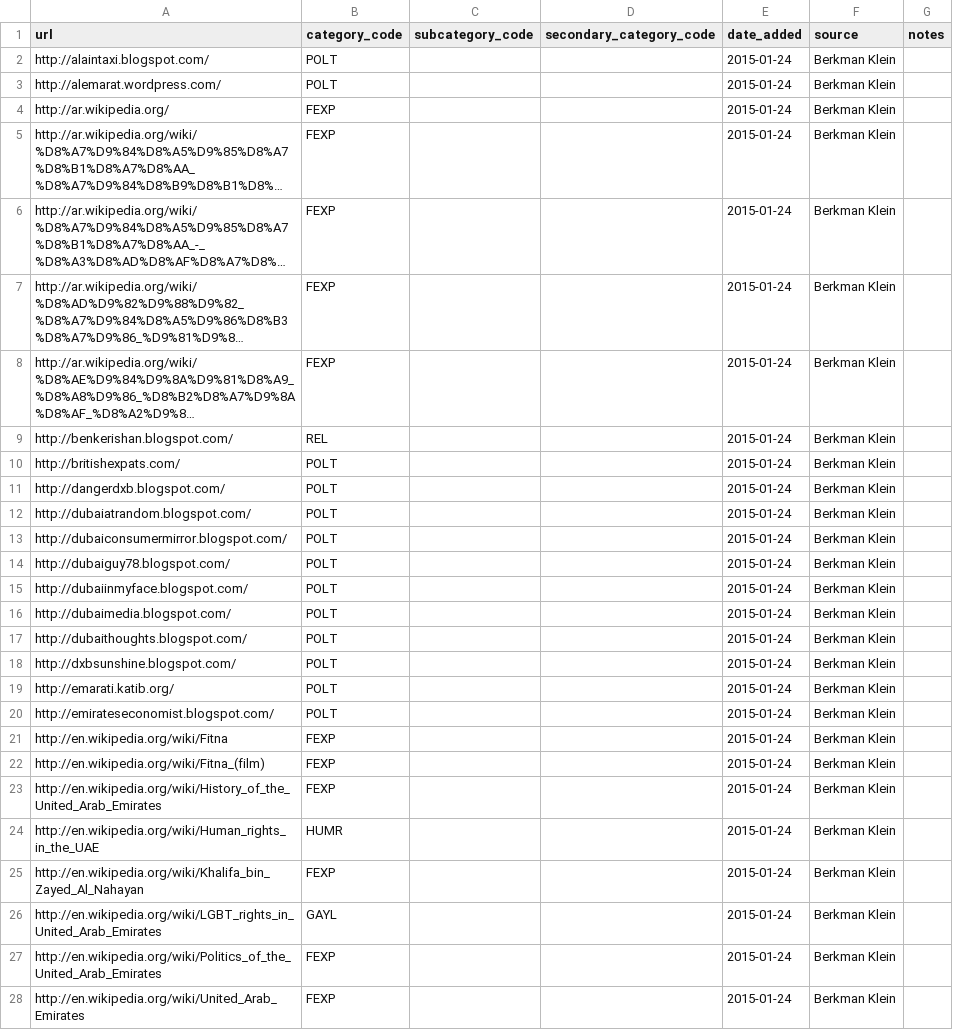
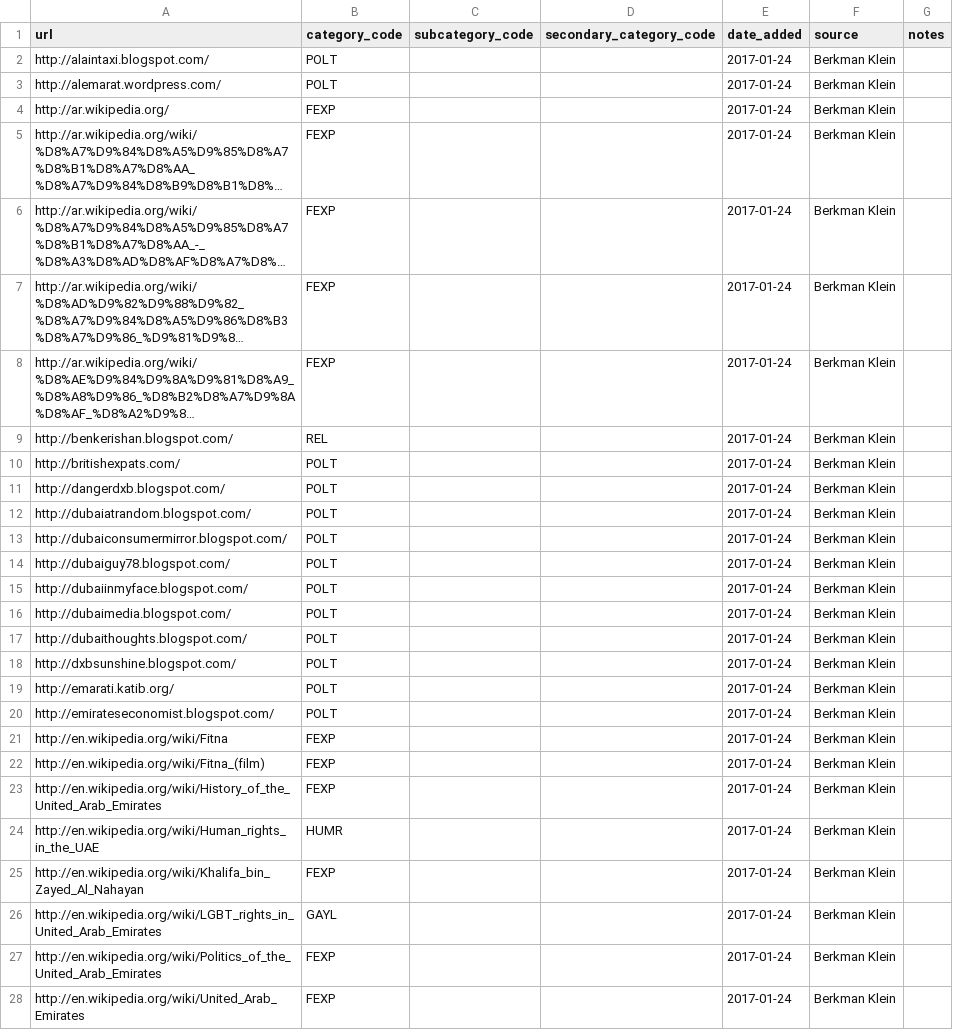
Before and after one commit to berkmancenter/url-lists, a CSV file: lists/ae.csv, drawn as a sheet; only a part is shown; long unchanged cells end in …; the diff covers the shown part only; the diff names each change by its address in the sheet, - before the commit and + after, or states it on an @@ line.

Commit message:
automatically update lists

```diff
--- a/lists/ae.csv
+++ b/lists/ae.csv
-E2:E28 (date_added): 2015-01-24
+E2:E28 (date_added): 2017-01-24
```
Also changed, not shown: 125 edited cells elsewhere in this file, lists/az.csv, lists/bh.csv, 22 other files.
